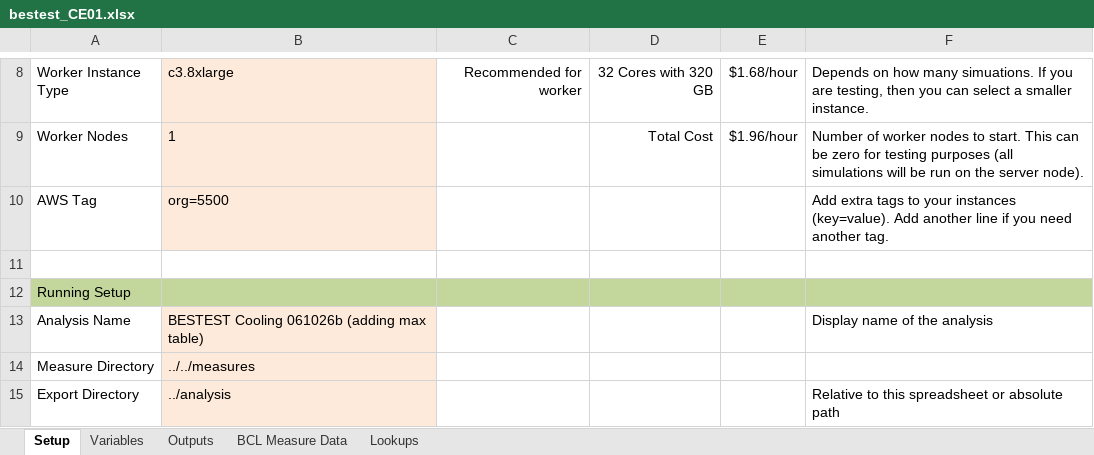
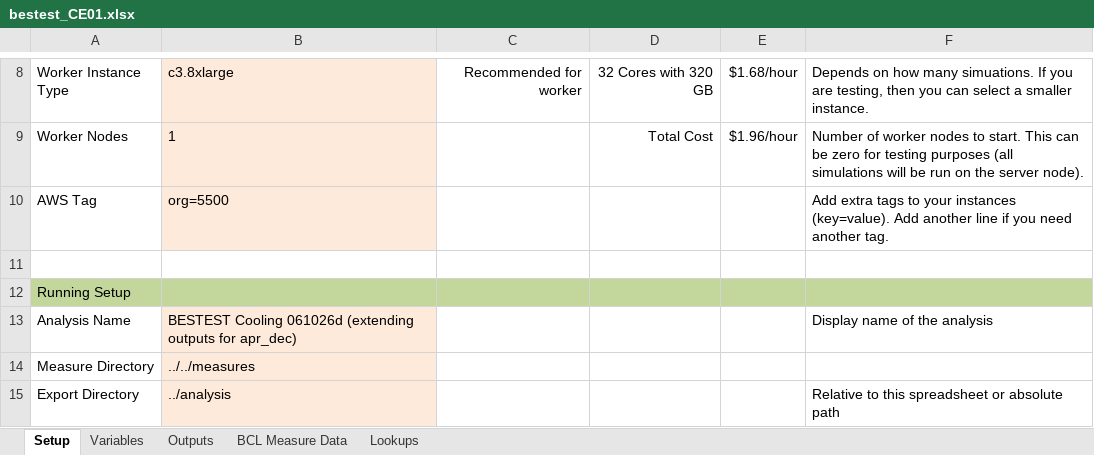
Before and after one commit to NREL/BESTEST-GSR-ARCHIVE, an Excel workbook: integration_testing/projects/bestest_CE01.xlsx, sheet Setup, drawn as a sheet; only a part is shown, gaps mark what is left out; values as stored, in another font and other column widths than the file's, no borders; the diff names each change by its address in the sheet, - before the commit and + after, or states it on an @@ line.

Commit message:
5-3B min/max table with date and hour
Need to go back and add April-Dec values for 5xx cases

```diff
--- a/integration_testing/projects/bestest_CE01.xlsx (sheet Setup)
+++ b/integration_testing/projects/bestest_CE01.xlsx (sheet Setup)
-B13: BESTEST Cooling 061026b (adding max table)
+B13: BESTEST Cooling 061026d (extending outputs for apr_dec)
```
Also changed, not shown: sheet Outputs, results/RESULTS5-3A.xlsx, 6 other files.
